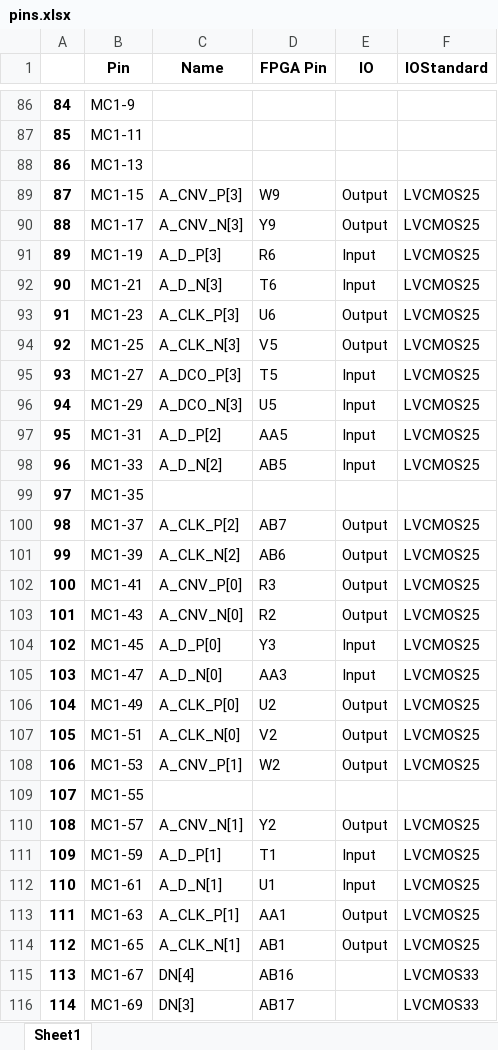
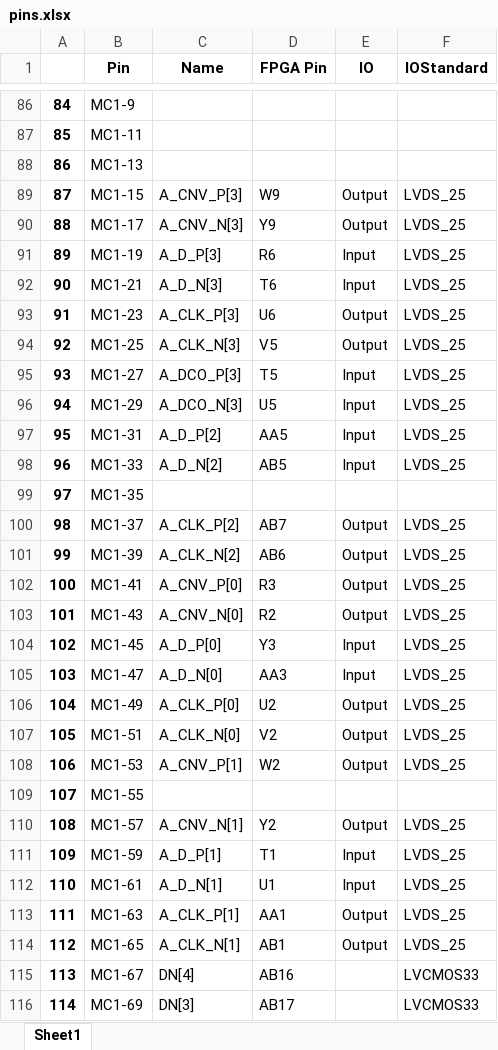
Before and after one commit to lucask07/open_covg_daq_pcb, an Excel workbook: pins.xlsx, sheet Sheet1, drawn as a sheet; only a part is shown, gaps mark what is left out; values as stored, in another font and other column widths than the file's, no borders; the diff covers the shown part only; the diff names each change by its address in the sheet, - before the commit and + after, or states it on an @@ line.

Commit message:
Add LVDS_25 IOSTANDARD back

```diff
--- a/pins.xlsx (sheet Sheet1)
+++ b/pins.xlsx (sheet Sheet1)
-F89:F98 (IOStandard): LVCMOS25
+F89:F98 (IOStandard): LVDS_25
-F100:F108 (IOStandard): LVCMOS25
+F100:F108 (IOStandard): LVDS_25
-F110:F114 (IOStandard): LVCMOS25
+F110:F114 (IOStandard): LVDS_25
```
Also changed, not shown: 29 edited cells elsewhere in this sheet, 2 other files.
